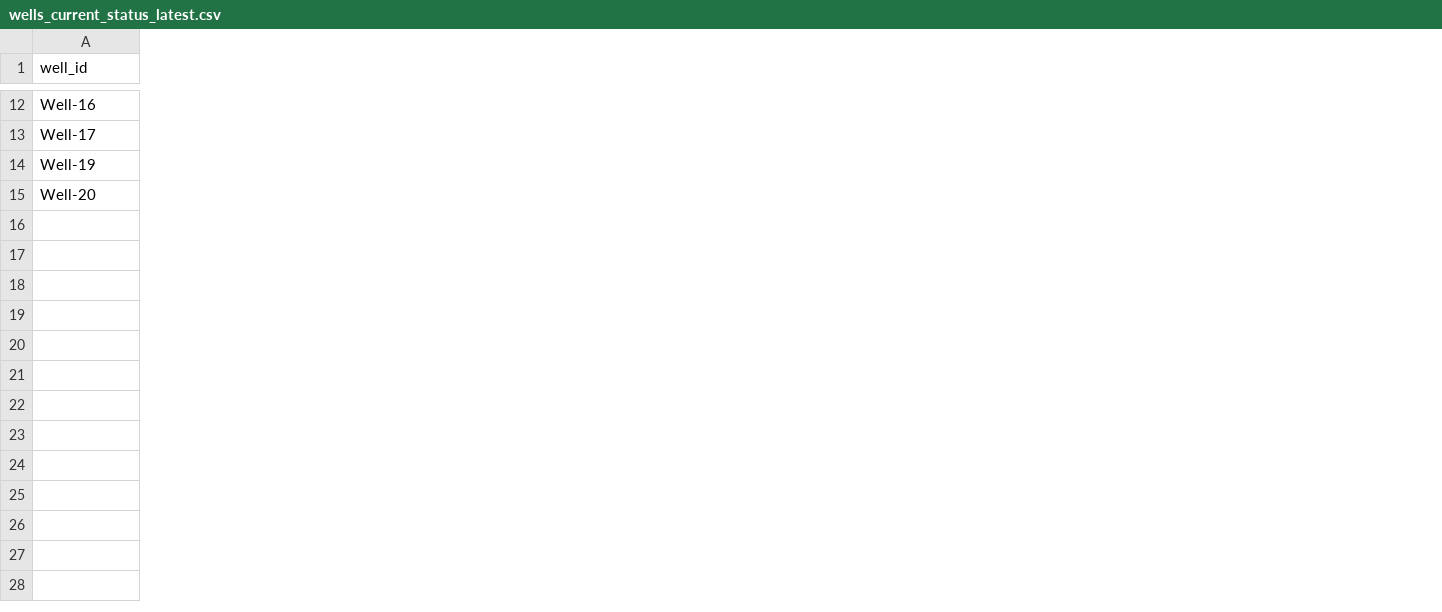
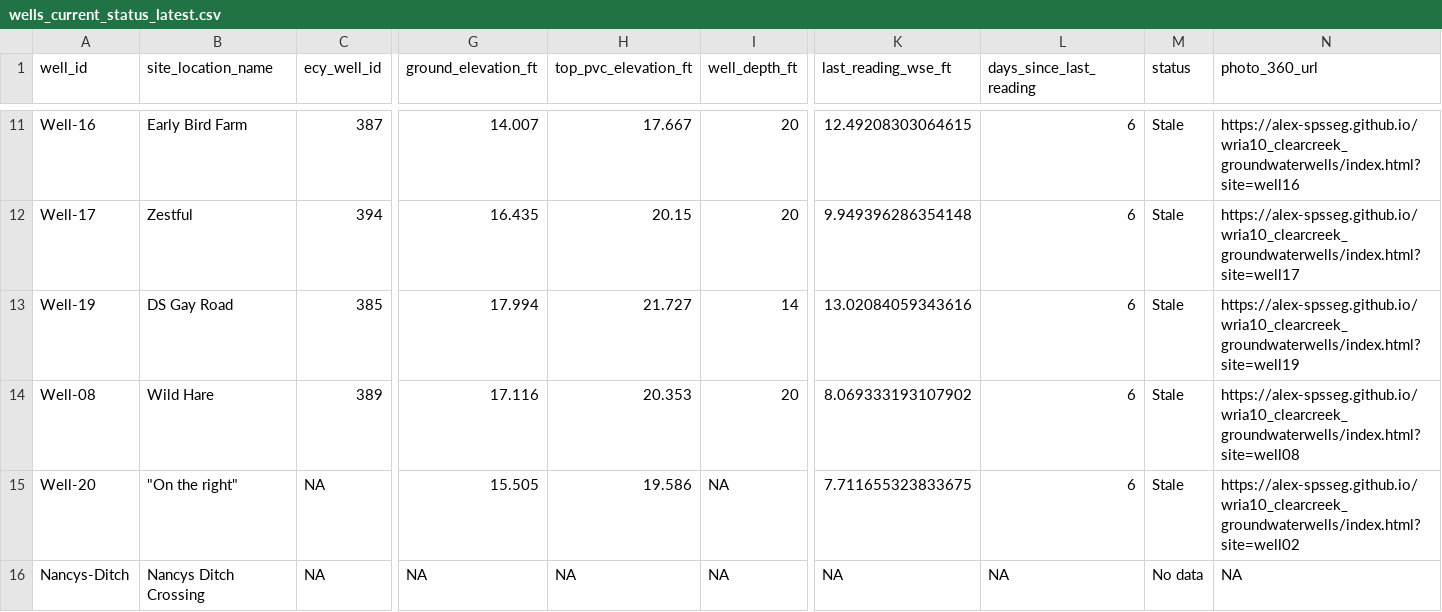
Before and after one commit to alex-spsseg/wria10_clearcreek_gw_dashboard, a CSV file: data/wells_current_status_latest.csv, drawn as a sheet; only a part is shown, gaps mark what is left out; rows hold the shown columns only; the diff covers the shown part only; the diff names each change by its address in the sheet, - before the commit and + after, or states it on an @@ line.

```diff
--- a/data/wells_current_status_latest.csv
+++ b/data/wells_current_status_latest.csv
+column B (site_location_name), rows 11-13: Early Bird Farm | Zestful | DS Gay Road; row 15: "On the right"
+column C (ecy_well_id), rows 11-13: 387 | 394 | 385; row 15: NA
+column G (ground_elevation_ft), rows 11-13: 14.007 | 16.435 | 17.994; row 15: 15.505
+column H (top_pvc_elevation_ft), rows 11-13: 17.667 | 20.15 | 21.727; row 15: 19.586
+column I (well_depth_ft), rows 11-13: 20 | 20 | 14; row 15: NA
+column K (last_reading_wse_ft), rows 11-13: 12.49208303064615 | 9.949396286354148 | 13.02084059343616; row 15: 7.711655323833675
+column L (days_since_last_reading), rows 11-13: all 6; row 15: 6
+column M (status), rows 11-13: all Stale; row 15: Stale
+column N (photo_360_url), rows 11-13: https://alex-spsseg.github.io/wria10_clearcreek_groundwaterwells/index.html?site=well16 | https://alex-spsseg.github.io/wria10_clearcreek_groundwaterwells/index.html?site=well17 | https://alex-spsseg.github.io/wria10_clearcreek_groundwaterwells/index.html?site=well19; row 15: https://alex-spsseg.github.io/wria10_clearcreek_groundwaterwells/index.html?site=well02
+row 14: Well-08 | Wild Hare | 389 | 17.116 | 20.353 | 20 | 8.069333193107902 | 6 | Stale | https://alex-spsseg.github.io/wria10_clearcreek_groundwaterwells/index.html?site=well08
+row 16: Nancys-Ditch | Nancys Ditch Crossing | NA | NA | NA | NA | NA | NA | No data | NA
```
Also changed, not shown: 1 removed row, 4 removed columns and 28 edited cells elsewhere in this file, 6 other files.
